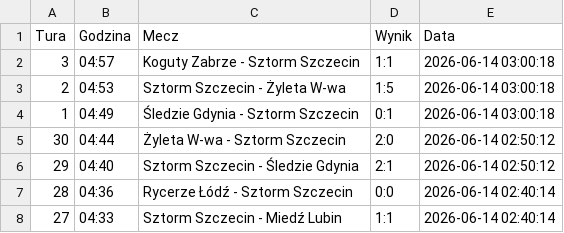
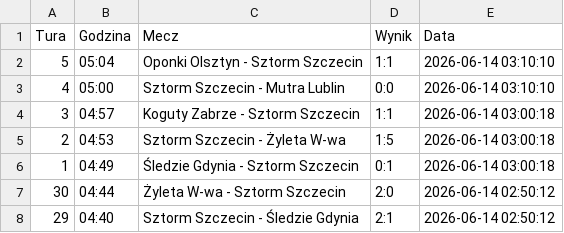
Before and after one commit to tesar13/Virtuale, a CSV file: wyniki.csv, drawn as a sheet; only a part is shown; the shorter side is filled out with more unchanged rows; the diff names each change by its address in the sheet, - before the commit and + after, or states it on an @@ line.

Commit message:
Aktualizacja wynikow 2026-06-14 03:10:11

```diff
--- a/wyniki.csv
+++ b/wyniki.csv
+row 2: 5 | 05:04 | Oponki Olsztyn - Sztorm Szczecin | 1:1 | 2026-06-14 03:10:10
+row 3: 4 | 05:00 | Sztorm Szczecin - Mutra Lublin | 0:0 | 2026-06-14 03:10:10
```
